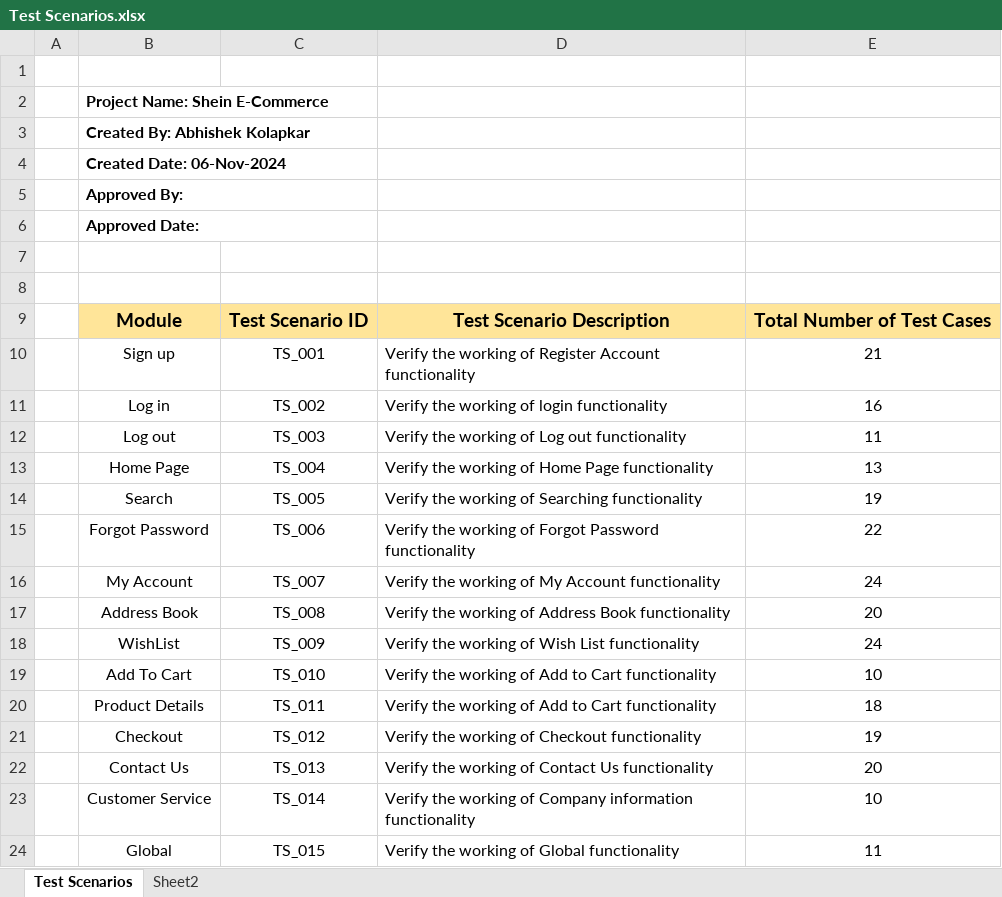
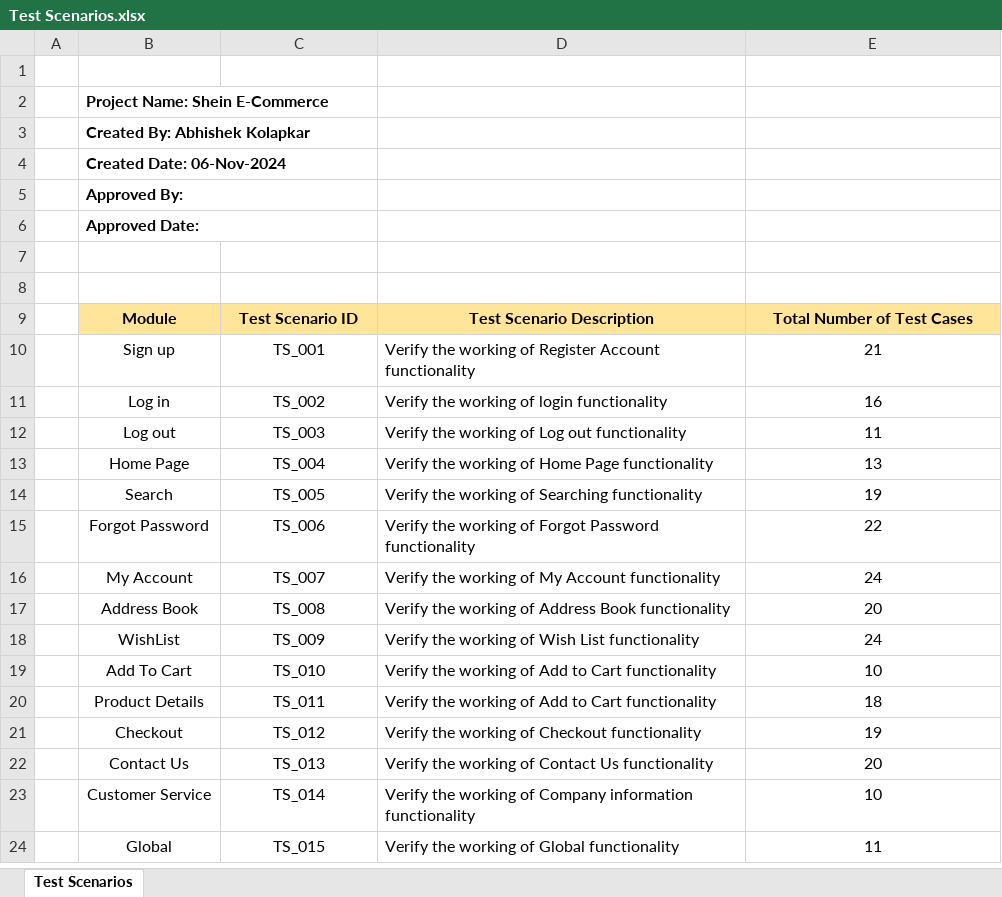
Before and after one commit to abhishek-kolapkar/Manual-Testing-Shein.com, an Excel workbook: Test Scenarios.xlsx, sheet Test Scenarios, drawn as a sheet; values as stored, in another font and other column widths than the file's, no borders; charts and pictures not drawn; the diff names each change by its address in the sheet, - before the commit and + after, or states it on an @@ line.

Commit message:
Test Scenarios updated

```diff
--- a/Test Scenarios.xlsx (sheet Test Scenarios)
+++ b/Test Scenarios.xlsx (sheet Test Scenarios)
-sheet tab: Sheet2
@@ B9:E9 text size: smaller @@
```
Also changed, not shown: charts or pictures.
